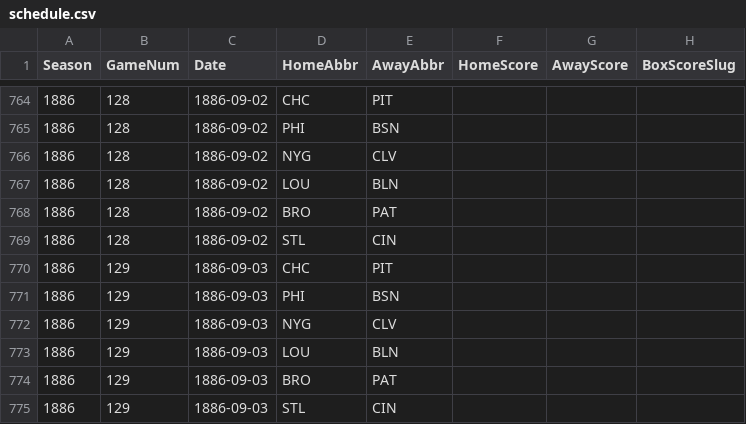
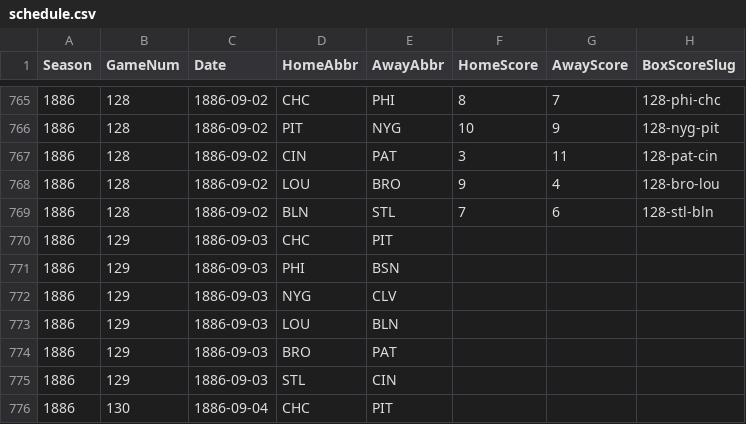
Before and after one commit to crazyjoe02/RewriteHistory, a CSV file: bbsite/data/1886/schedule.csv, drawn as a sheet; only a part is shown, gaps mark what is left out; the shorter side is filled out with more unchanged rows; the diff covers the shown part only.

```diff
--- a/bbsite/data/1886/schedule.csv
+++ b/bbsite/data/1886/schedule.csv
@@ -764,7 +765,6 @@ Season,GameNum,Date,HomeAbbr,AwayAbbr,HomeScore,AwayScore,BoxScoreSlug
-1886,128,1886-09-02,CHC,PIT,,,
-1886,128,1886-09-02,PHI,BSN,,,
-1886,128,1886-09-02,NYG,CLV,,,
-1886,128,1886-09-02,LOU,BLN,,,
-1886,128,1886-09-02,BRO,PAT,,,
-1886,128,1886-09-02,STL,CIN,,,
+1886,128,1886-09-02,CHC,PHI,8,7,128-phi-chc
+1886,128,1886-09-02,PIT,NYG,10,9,128-nyg-pit
+1886,128,1886-09-02,CIN,PAT,3,11,128-pat-cin
+1886,128,1886-09-02,LOU,BRO,9,4,128-bro-lou
+1886,128,1886-09-02,BLN,STL,7,6,128-stl-bln
 1886,129,1886-09-03,CHC,PIT,,,
```
Also changed, not shown: 3 added rows, 2 removed rows and 60 edited cells elsewhere in this file, bbsite/data/1886/batting.csv, bbsite/data/1886/batting_metrics.csv, 19 other files.
